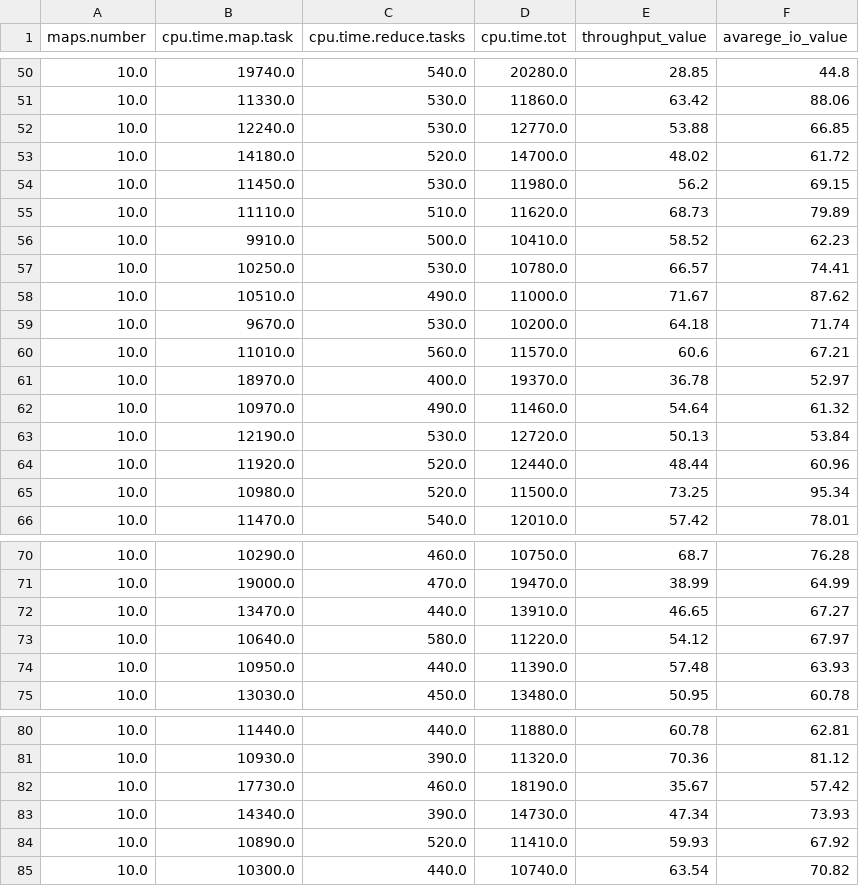
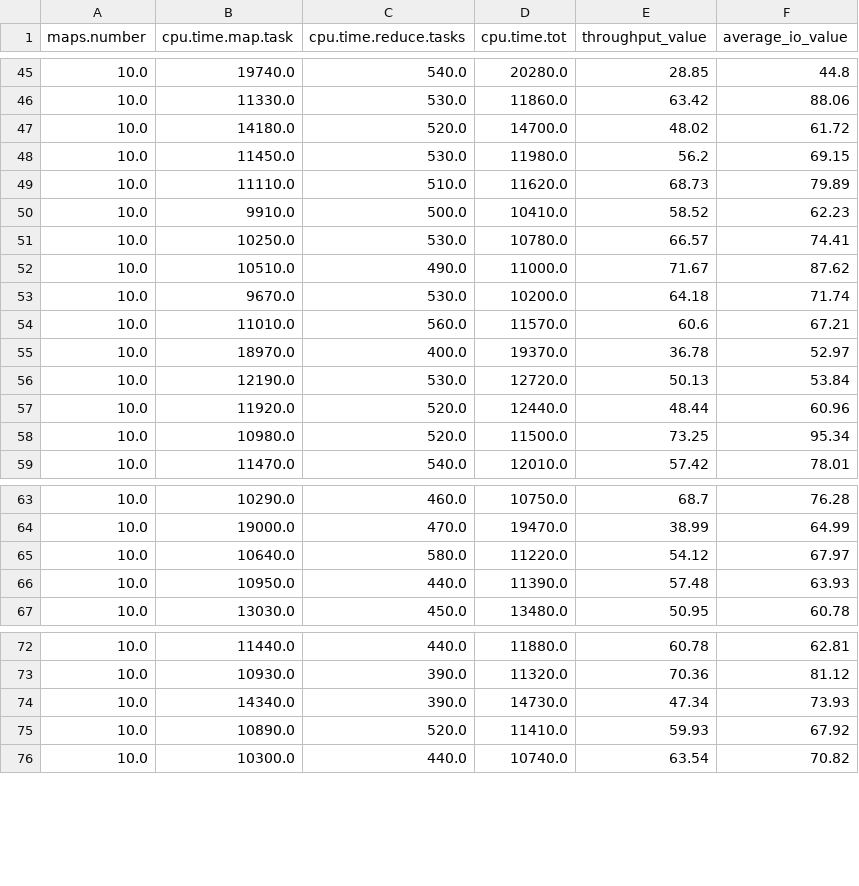
Before and after one commit to MaistoV/BSpenaHPQC, a CSV file: script/test_result.csv, drawn as a sheet; only a part is shown, gaps mark what is left out; the diff covers the shown part only.

```diff
--- a/script/test_result.csv
+++ b/script/test_result.csv
@@ -1 +1 @@
-maps.number,cpu.time.map.task,cpu.time.reduce.tasks,cpu.time.tot,throughput_value,avarege_io_value
+maps.number,cpu.time.map.task,cpu.time.reduce.tasks,cpu.time.tot,throughput_value,average_io_value
@@ -51,3 +46,2 @@ maps.number,cpu.time.map.task,cpu.time.reduce.tasks,cpu.time.tot,throughput_valu
 10.0,11330.0,530.0,11860.0,63.42,88.06
-10.0,12240.0,530.0,12770.0,53.88,66.85
 10.0,14180.0,520.0,14700.0,48.02,61.72
@@ -61,3 +55,2 @@ maps.number,cpu.time.map.task,cpu.time.reduce.tasks,cpu.time.tot,throughput_valu
 10.0,18970.0,400.0,19370.0,36.78,52.97
-10.0,10970.0,490.0,11460.0,54.64,61.32
 10.0,12190.0,530.0,12720.0,50.13,53.84
@@ -71,3 +64,2 @@ maps.number,cpu.time.map.task,cpu.time.reduce.tasks,cpu.time.tot,throughput_valu
 10.0,19000.0,470.0,19470.0,38.99,64.99
-10.0,13470.0,440.0,13910.0,46.65,67.27
 10.0,10640.0,580.0,11220.0,54.12,67.97
@@ -81,3 +73,2 @@ maps.number,cpu.time.map.task,cpu.time.reduce.tasks,cpu.time.tot,throughput_valu
 10.0,10930.0,390.0,11320.0,70.36,81.12
-10.0,17730.0,460.0,18190.0,35.67,57.42
 10.0,14340.0,390.0,14730.0,47.34,73.93
```
Also changed, not shown: 5 removed rows elsewhere in this file, 3 other files.
